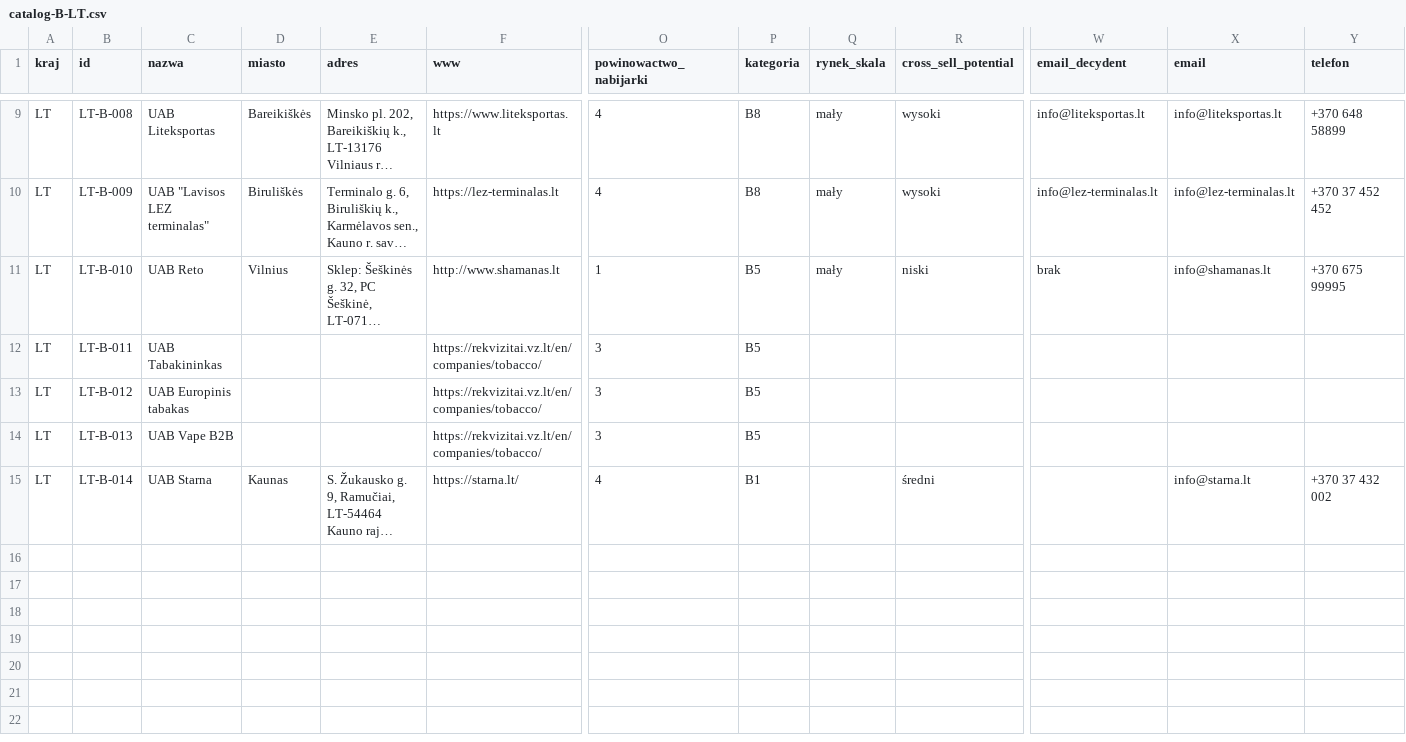
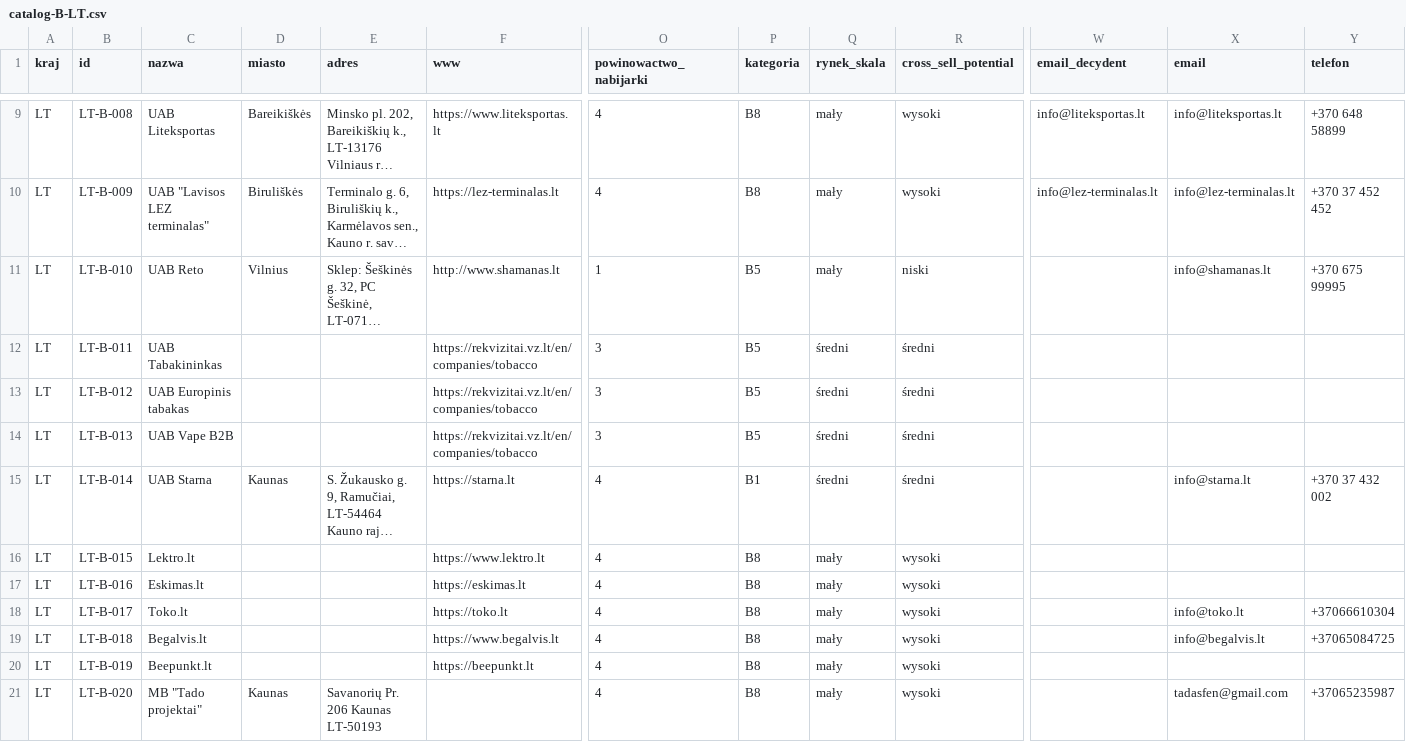
Before and after one commit to ng-net/billszuka, a CSV file: data/Litwa/catalog-B-LT.csv, drawn as a sheet; only a part is shown, gaps mark what is left out; long unchanged cells end in …; rows hold the shown columns only; the diff names each change by its address in the sheet, - before the commit and + after, or states it on an @@ line.

```diff
--- a/data/Litwa/catalog-B-LT.csv
+++ b/data/Litwa/catalog-B-LT.csv
-W11 (email_decydent): brak
+W11 (email_decydent): (empty)
-F12:F14 (www): https://rekvizitai.vz.lt/en/companies/tobacco/
+F12:F14 (www): https://rekvizitai.vz.lt/en/companies/tobacco
-Q12:Q15 (rynek_skala): (empty)
+Q12:Q15 (rynek_skala): średni
-R12:R14 (cross_sell_potential): (empty)
+R12:R14 (cross_sell_potential): średni
-F15 (www): https://starna.lt/
+F15 (www): https://starna.lt
+row 16: LT | LT-B-015 | Lektro.lt |  |  | https://www.lektro.lt | 4 | B8 | mały | wysoki
+row 17: LT | LT-B-016 | Eskimas.lt |  |  | https://eskimas.lt | 4 | B8 | mały | wysoki
+row 18: LT | LT-B-017 | Toko.lt |  |  | https://toko.lt | 4 | B8 | mały | wysoki |  | info@toko.lt | +37066610304
+row 19: LT | LT-B-018 | Begalvis.lt |  |  | https://www.begalvis.lt | 4 | B8 | mały | wysoki |  | info@begalvis.lt | +37065084725
+row 20: LT | LT-B-019 | Beepunkt.lt |  |  | https://beepunkt.lt | 4 | B8 | mały | wysoki
+row 21: LT | LT-B-020 | MB "Tado projektai" | Kaunas | Savanorių Pr. 206 Kaunas LT-50193 |  | 4 | B8 | mały | wysoki |  | tadasfen@gmail.com | +37065235987
```
Also changed, not shown: data/Chorwacja/catalog-B-HR.csv, data/Czechy/catalog-B-CZ.csv, 20 other files.
